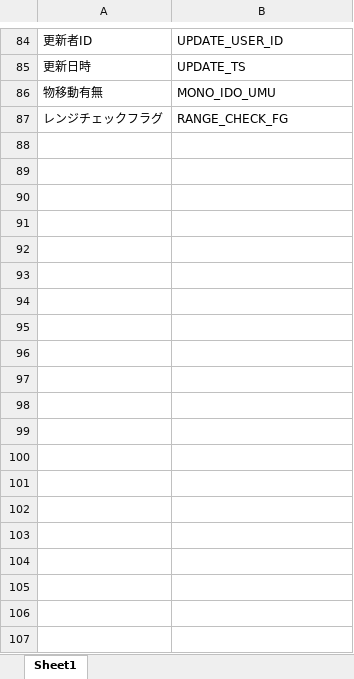
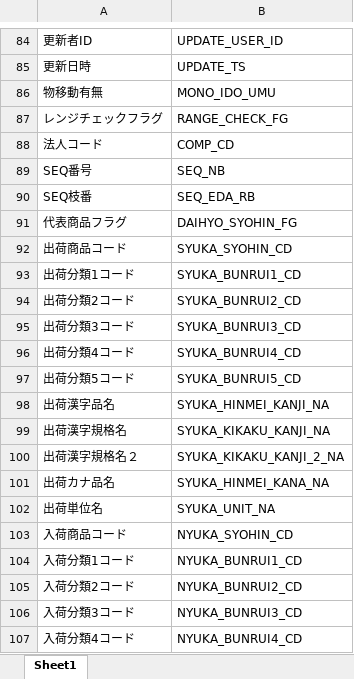
Before and after one commit to shjno191/graviti, an Excel workbook: sql-helper/data/translate.xlsx, sheet Sheet1, drawn as a sheet; only a part is shown, gaps mark what is left out; values as stored, in another font and other column widths than the file's, no borders; conditional formats not drawn; the diff covers the shown part only; the diff names each change by its address in the sheet, - before the commit and + after, or states it on an @@ line.

Commit message:
up trasnalte

```diff
--- a/sql-helper/data/translate.xlsx (sheet Sheet1)
+++ b/sql-helper/data/translate.xlsx (sheet Sheet1)
+row 88: 法人コード | COMP_CD
+row 89: SEQ番号 | SEQ_NB
+row 90: SEQ枝番 | SEQ_EDA_RB
+row 91: 代表商品フラグ | DAIHYO_SYOHIN_FG
+row 92: 出荷商品コード | SYUKA_SYOHIN_CD
+row 93: 出荷分類1コード | SYUKA_BUNRUI1_CD
+row 94: 出荷分類2コード | SYUKA_BUNRUI2_CD
+row 95: 出荷分類3コード | SYUKA_BUNRUI3_CD
+row 96: 出荷分類4コード | SYUKA_BUNRUI4_CD
+row 97: 出荷分類5コード | SYUKA_BUNRUI5_CD
+row 98: 出荷漢字品名 | SYUKA_HINMEI_KANJI_NA
+row 99: 出荷漢字規格名 | SYUKA_KIKAKU_KANJI_NA
+row 100: 出荷漢字規格名２ | SYUKA_KIKAKU_KANJI_2_NA
+row 101: 出荷カナ品名 | SYUKA_HINMEI_KANA_NA
+row 102: 出荷単位名 | SYUKA_UNIT_NA
+row 103: 入荷商品コード | NYUKA_SYOHIN_CD
+row 104: 入荷分類1コード | NYUKA_BUNRUI1_CD
+row 105: 入荷分類2コード | NYUKA_BUNRUI2_CD
+row 106: 入荷分類3コード | NYUKA_BUNRUI3_CD
+row 107: 入荷分類4コード | NYUKA_BUNRUI4_CD
```
Also changed, not shown: 45 added rows elsewhere in this sheet.
